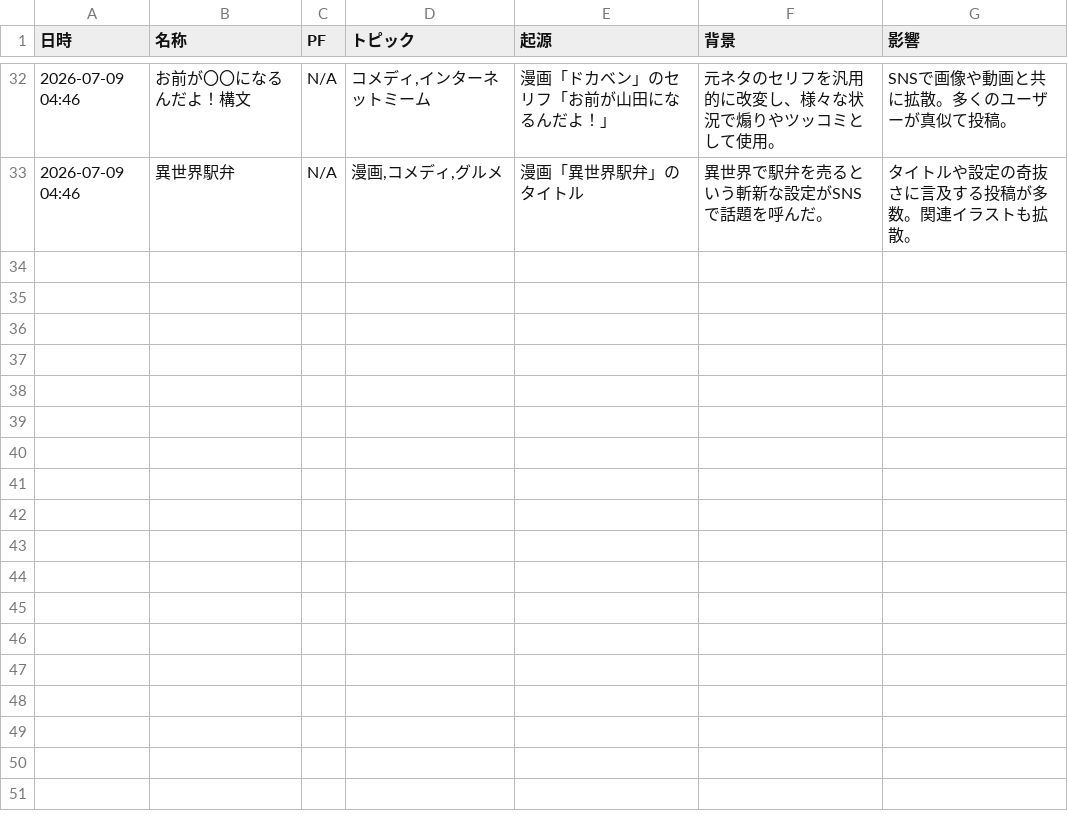
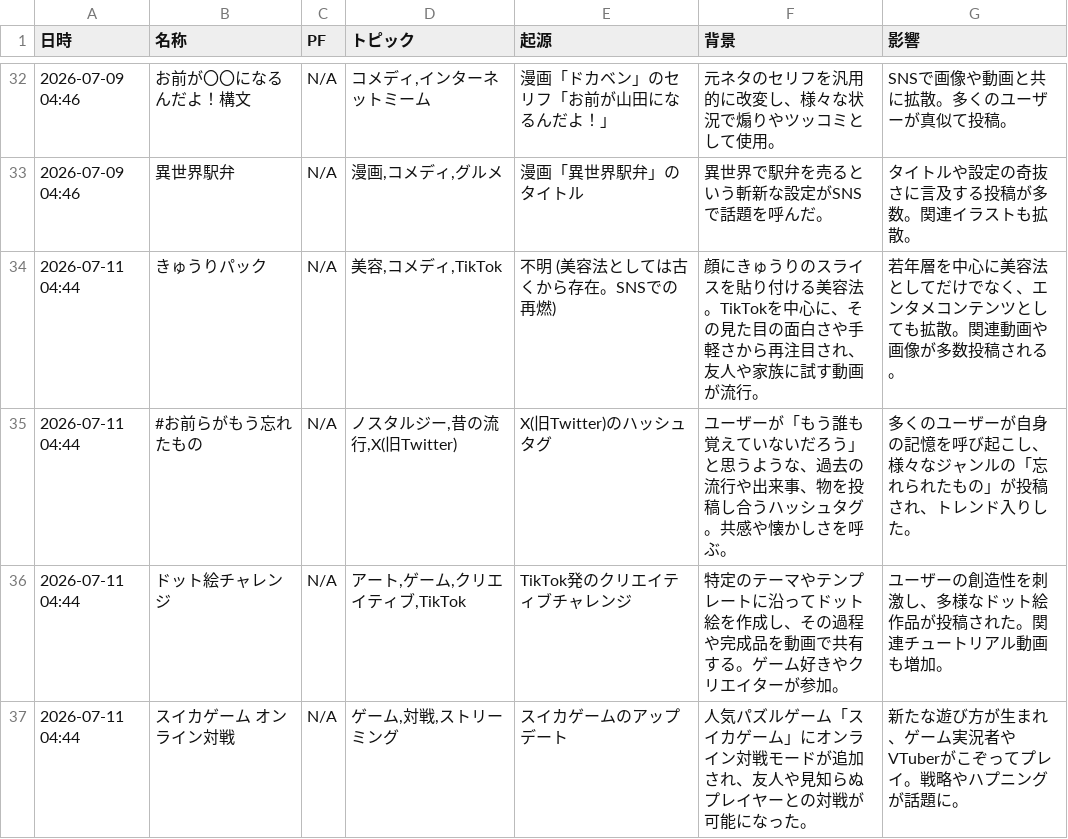
Before and after one commit to Hamaaan/sns-meme-reporting-jp, a CSV file: data/2026/2026-07_meme_trends.csv, drawn as a sheet; only a part is shown, gaps mark what is left out; the diff names each change by its address in the sheet, - before the commit and + after, or states it on an @@ line.

```diff
--- a/data/2026/2026-07_meme_trends.csv
+++ b/data/2026/2026-07_meme_trends.csv
+row 34: 2026-07-11 04:44 | きゅうりパック | N/A | 美容,コメディ,TikTok | 不明 (美容法としては古くから存在。SNSでの再燃) | 顔にきゅうりのスライスを貼り付ける美容法。TikTokを中心に、その見た目の面白さや手軽さから再注目され、友人や家族に試す動画が流行。 | 若年層を中心に美容法としてだけでなく、エンタメコンテンツとしても拡散。関連動画や画像が多数投稿される。
+row 35: 2026-07-11 04:44 | #お前らがもう忘れたもの | N/A | ノスタルジー,昔の流行,X(旧Twitter) | X(旧Twitter)のハッシュタグ | ユーザーが「もう誰も覚えていないだろう」と思うような、過去の流行や出来事、物を投稿し合うハッシュタグ。共感や懐かしさを呼ぶ。 | 多くのユーザーが自身の記憶を呼び起こし、様々なジャンルの「忘れられたもの」が投稿され、トレンド入りした。
+row 36: 2026-07-11 04:44 | ドット絵チャレンジ | N/A | アート,ゲーム,クリエイティブ,TikTok | TikTok発のクリエイティブチャレンジ | 特定のテーマやテンプレートに沿ってドット絵を作成し、その過程や完成品を動画で共有する。ゲーム好きやクリエイターが参加。 | ユーザーの創造性を刺激し、多様なドット絵作品が投稿された。関連チュートリアル動画も増加。
+row 37: 2026-07-11 04:44 | スイカゲーム オンライン対戦 | N/A | ゲーム,対戦,ストリーミング | スイカゲームのアップデート | 人気パズルゲーム「スイカゲーム」にオンライン対戦モードが追加され、友人や見知らぬプレイヤーとの対戦が可能になった。 | 新たな遊び方が生まれ、ゲーム実況者やVTuberがこぞってプレイ。戦略やハプニングが話題に。
```
Also changed, not shown: 1 other file.
